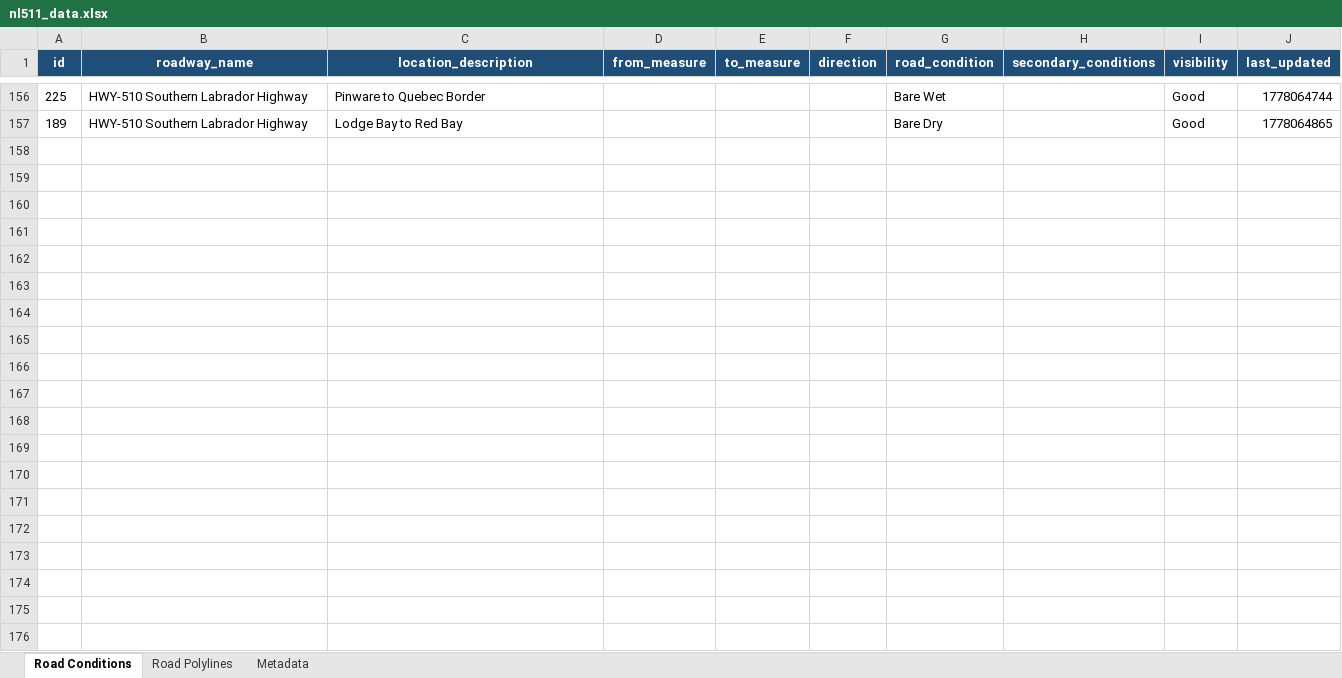
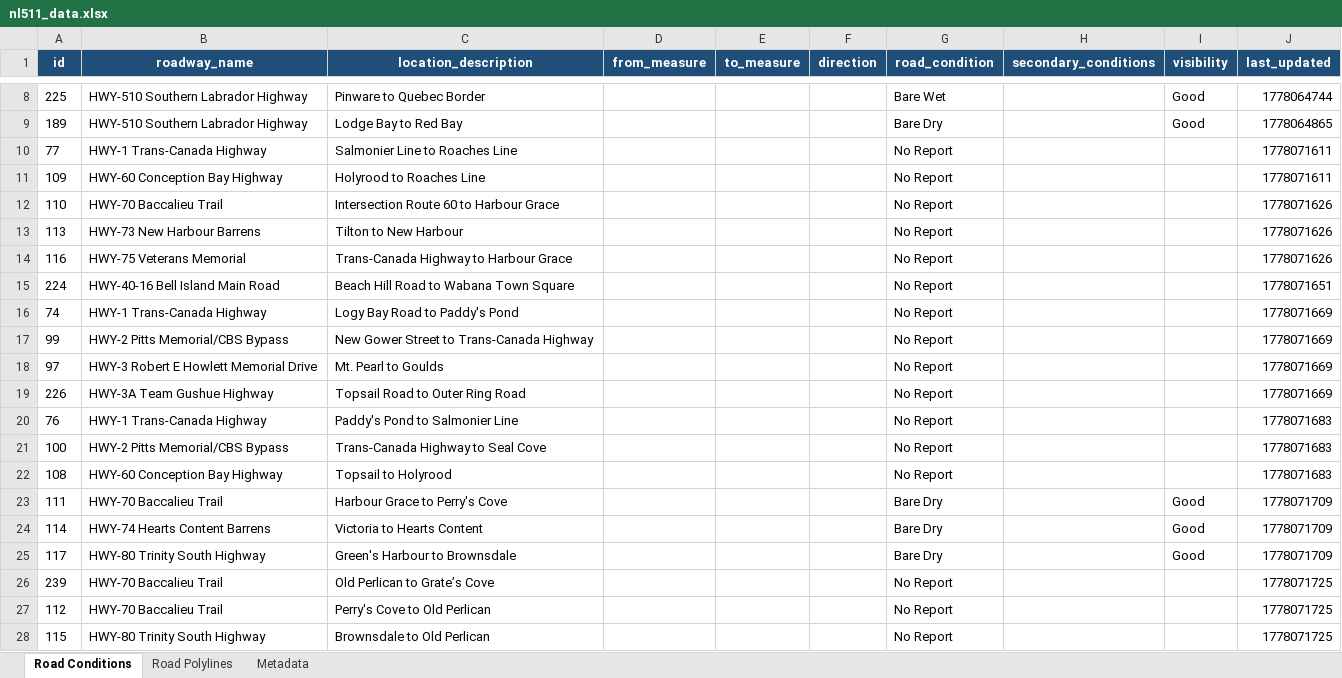
Before and after one commit to eddie810/NL511, an Excel workbook: nl511_data.xlsx, sheet Road Conditions, drawn as a sheet; only a part is shown, gaps mark what is left out; values as stored, in another font and other column widths than the file's, no borders; the diff covers the shown part only; the diff names each change by its address in the sheet, - before the commit and + after, or states it on an @@ line.

```diff
--- a/nl511_data.xlsx (sheet Road Conditions)
+++ b/nl511_data.xlsx (sheet Road Conditions)
+row 10: 77 | HWY-1 Trans-Canada Highway | Salmonier Line to Roaches Line |  |  |  | No Report |  |  | 1778071611
+row 11: 109 | HWY-60 Conception Bay Highway | Holyrood to Roaches Line |  |  |  | No Report |  |  | 1778071611
+row 12: 110 | HWY-70 Baccalieu Trail | Intersection Route 60 to Harbour Grace |  |  |  | No Report |  |  | 1778071626
+row 13: 113 | HWY-73 New Harbour Barrens | Tilton to New Harbour |  |  |  | No Report |  |  | 1778071626
+row 14: 116 | HWY-75 Veterans Memorial | Trans-Canada Highway to Harbour Grace |  |  |  | No Report |  |  | 1778071626
+row 15: 224 | HWY-40-16 Bell Island Main Road | Beach Hill Road to Wabana Town Square |  |  |  | No Report |  |  | 1778071651
+row 16: 74 | HWY-1 Trans-Canada Highway | Logy Bay Road to Paddy's Pond |  |  |  | No Report |  |  | 1778071669
+row 17: 99 | HWY-2 Pitts Memorial/CBS Bypass | New Gower Street to Trans-Canada Highway |  |  |  | No Report |  |  | 1778071669
+row 18: 97 | HWY-3 Robert E Howlett Memorial Drive | Mt. Pearl to Goulds |  |  |  | No Report |  |  | 1778071669
+row 19: 226 | HWY-3A Team Gushue Highway | Topsail Road to Outer Ring Road |  |  |  | No Report |  |  | 1778071669
+row 20: 76 | HWY-1 Trans-Canada Highway | Paddy's Pond to Salmonier Line |  |  |  | No Report |  |  | 1778071683
+row 21: 100 | HWY-2 Pitts Memorial/CBS Bypass | Trans-Canada Highway to Seal Cove |  |  |  | No Report |  |  | 1778071683
+row 22: 108 | HWY-60 Conception Bay Highway | Topsail to Holyrood |  |  |  | No Report |  |  | 1778071683
+row 23: 111 | HWY-70 Baccalieu Trail | Harbour Grace to Perry's Cove |  |  |  | Bare Dry |  | Good | 1778071709
+row 24: 114 | HWY-74 Hearts Content Barrens | Victoria to Hearts Content |  |  |  | Bare Dry |  | Good | 1778071709
+row 25: 117 | HWY-80 Trinity South Highway | Green's Harbour to Brownsdale |  |  |  | Bare Dry |  | Good | 1778071709
+row 26: 239 | HWY-70 Baccalieu Trail | Old Perlican to Grate’s Cove |  |  |  | No Report |  |  | 1778071725
+row 27: 112 | HWY-70 Baccalieu Trail | Perry's Cove to Old Perlican |  |  |  | No Report |  |  | 1778071725
+row 28: 115 | HWY-80 Trinity South Highway | Brownsdale to Old Perlican |  |  |  | No Report |  |  | 1778071725
```
Also changed, not shown: 129 added rows and 148 removed rows elsewhere in this sheet, sheet Road Polylines, sheet Metadata, 1 other file.
